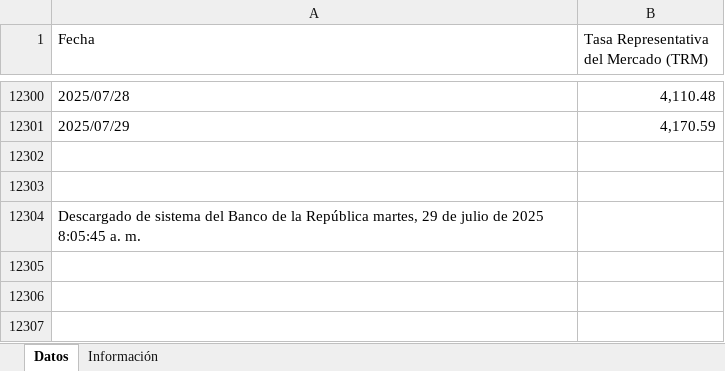
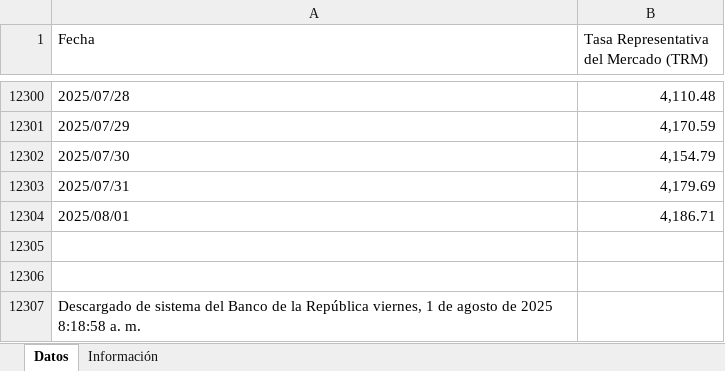
Before and after one commit to victorferreiradev/Cambio-Colombia, an Excel workbook: data/tasa_usd.xlsx, sheet Datos, drawn as a sheet; only a part is shown, gaps mark what is left out; values as stored, in another font and other column widths than the file's, no borders; addresses are those after the commit; the diff names each change by its address in the sheet, - before the commit and + after, or states it on an @@ line.

```diff
--- a/data/tasa_usd.xlsx (sheet Datos)
+++ b/data/tasa_usd.xlsx (sheet Datos)
+row 12302: 2025/07/30 | 4,154.79
+row 12303: 2025/07/31 | 4,179.69
+row 12304: 2025/08/01 | 4,186.71
-A12307 (Fecha): …la República martes, 29 de julio de 2025 8:05:45 a. m.
+A12307 (Fecha): …la República viernes, 1 de agosto de 2025 8:18:58 a. m.
```
Also changed, not shown: data/tasa_eur.xlsx.
